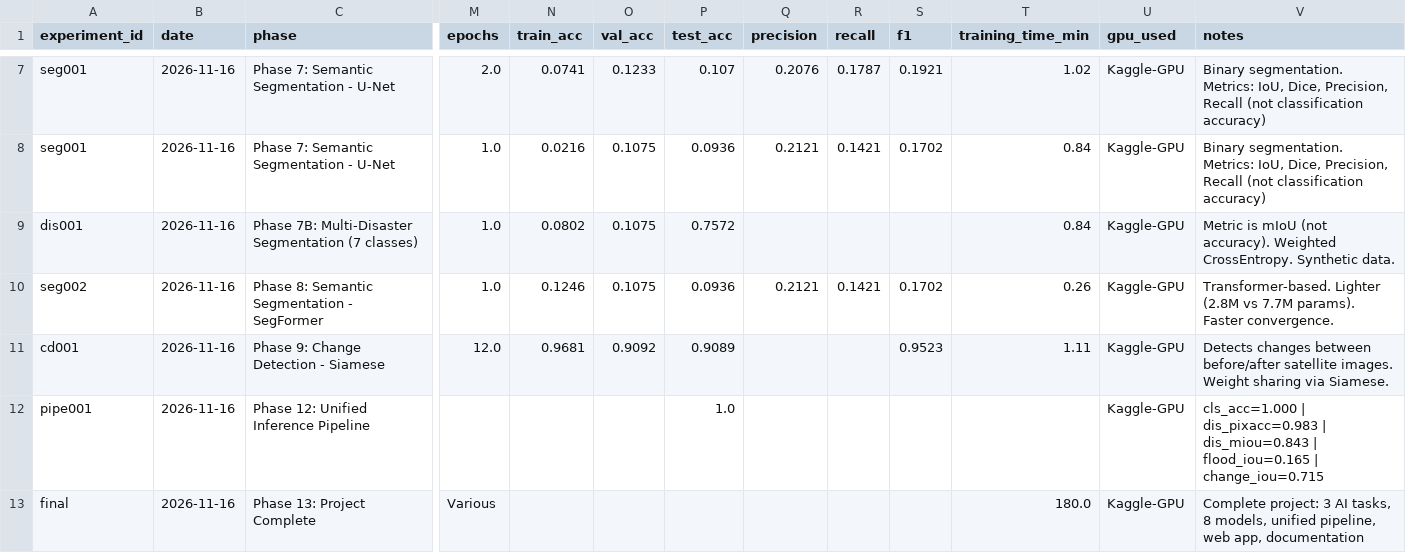
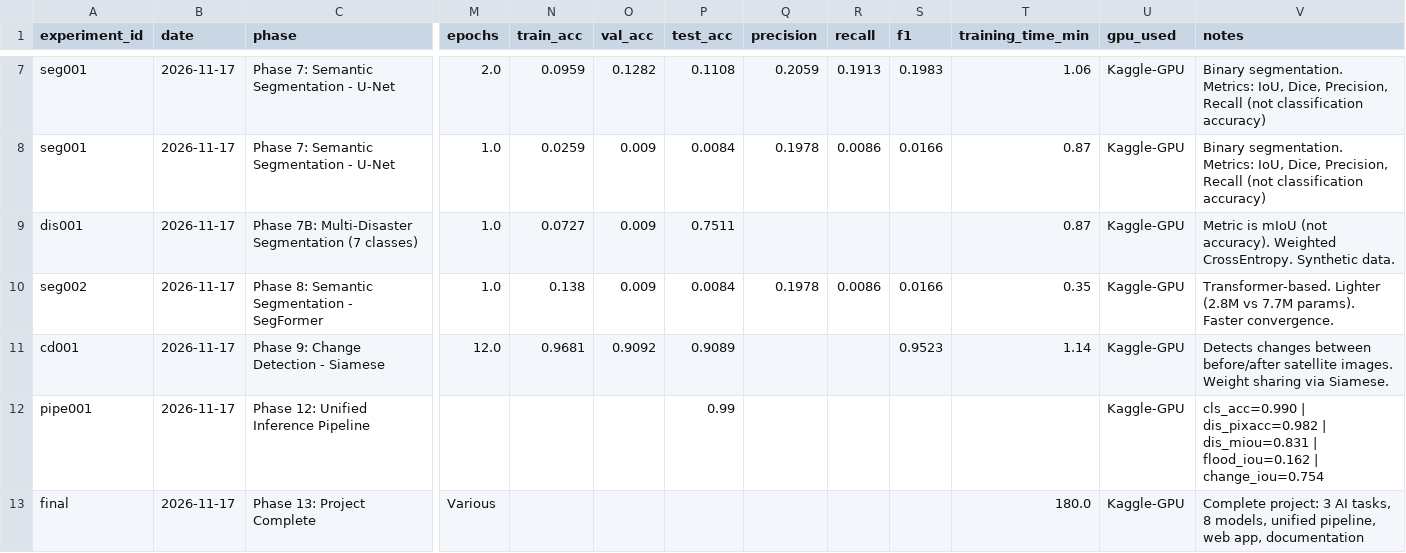
Before and after one commit to Saurav021406/GeoVision-AI, a CSV file: GeoVision-AI/experiments/experiment_log.csv, drawn as a sheet; only a part is shown, gaps mark what is left out; the diff covers the shown part only; the diff names each change by its address in the sheet, - before the commit and + after, or states it on an @@ line.

Commit message:
Add multi-disaster website, pipeline and test fixes

```diff
--- a/GeoVision-AI/experiments/experiment_log.csv
+++ b/GeoVision-AI/experiments/experiment_log.csv
-B7:B13 (date): 2026-11-16
+B7:B13 (date): 2026-11-17
-N7 (train_acc): 0.0741
+N7 (train_acc): 0.0959
-O7 (val_acc): 0.1233
+O7 (val_acc): 0.1282
-P7 (test_acc): 0.107
+P7 (test_acc): 0.1108
-Q7 (precision): 0.2076
+Q7 (precision): 0.2059
-R7 (recall): 0.1787
+R7 (recall): 0.1913
-S7 (f1): 0.1921
+S7 (f1): 0.1983
-T7 (training_time_min): 1.02
+T7 (training_time_min): 1.06
-N8 (train_acc): 0.0216
+N8 (train_acc): 0.0259
-O8:O10 (val_acc): 0.1075
+O8:O10 (val_acc): 0.009
-P8 (test_acc): 0.0936
+P8 (test_acc): 0.0084
-Q8 (precision): 0.2121
+Q8 (precision): 0.1978
-R8 (recall): 0.1421
+R8 (recall): 0.0086
-S8 (f1): 0.1702
+S8 (f1): 0.0166
-T8:T9 (training_time_min): 0.84
+T8:T9 (training_time_min): 0.87
-N9 (train_acc): 0.0802
+N9 (train_acc): 0.0727
-P9 (test_acc): 0.7572
+P9 (test_acc): 0.7511
-N10 (train_acc): 0.1246
+N10 (train_acc): 0.138
-P10 (test_acc): 0.0936
+P10 (test_acc): 0.0084
-Q10 (precision): 0.2121
+Q10 (precision): 0.1978
-R10 (recall): 0.1421
+R10 (recall): 0.0086
-S10 (f1): 0.1702
+S10 (f1): 0.0166
-T10 (training_time_min): 0.26
+T10 (training_time_min): 0.35
-T11 (training_time_min): 1.11
+T11 (training_time_min): 1.14
-P12 (test_acc): 1.0
+P12 (test_acc): 0.99
-V12 (notes): cls_acc=1.000 | dis_pixacc=0.983 | dis_miou=0.843 | flood_iou=0.165 | change_iou=0.715
+V12 (notes): cls_acc=0.990 | dis_pixacc=0.982 | dis_miou=0.831 | flood_iou=0.162 | change_iou=0.754
```
Also changed, not shown: 35 edited cells elsewhere in this file, 20 other files.
